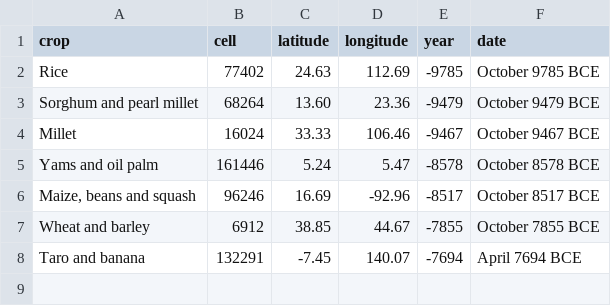
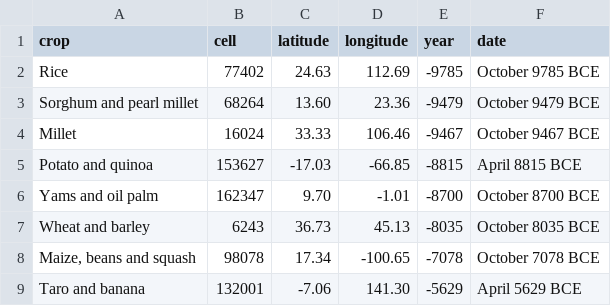
Before and after one commit to djeyprott/sim2, a CSV file: docs/stats/real-seed3-origins.csv, drawn as a sheet.

```diff
--- a/docs/stats/real-seed3-origins.csv
+++ b/docs/stats/real-seed3-origins.csv
@@ -4,5 +4,6 @@ crop,cell,latitude,longitude,year,date
 "Millet",16024,33.33,106.46,-9467,October 9467 BCE
-"Yams and oil palm",161446,5.24,5.47,-8578,October 8578 BCE
-"Maize, beans and squash",96246,16.69,-92.96,-8517,October 8517 BCE
-"Wheat and barley",6912,38.85,44.67,-7855,October 7855 BCE
-"Taro and banana",132291,-7.45,140.07,-7694,April 7694 BCE
+"Potato and quinoa",153627,-17.03,-66.85,-8815,April 8815 BCE
+"Yams and oil palm",162347,9.70,-1.01,-8700,October 8700 BCE
+"Wheat and barley",6243,36.73,45.13,-8035,October 8035 BCE
+"Maize, beans and squash",98078,17.34,-100.65,-7078,October 7078 BCE
+"Taro and banana",132001,-7.06,141.30,-5629,April 5629 BCE
```
Also changed, not shown: docs/stats/random-seed1-herding-origins.csv, docs/stats/random-seed2-herding-origins.csv, 15 other files.
